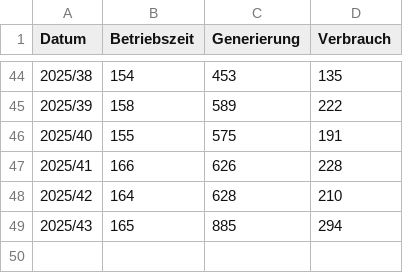
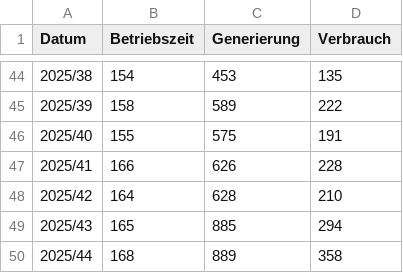
Before and after one commit to stepga/fuchsweg9stats, a CSV file: lwpstats.csv, drawn as a sheet; only a part is shown, gaps mark what is left out.

Commit message:
2025/kw44: lwpstats

```diff
--- a/lwpstats.csv
+++ b/lwpstats.csv
@@ -49 +49,2 @@ Datum,Betriebszeit,Generierung,Verbrauch
 2025/43,165,885,294
+2025/44,168,889,358
```
Also changed, not shown: 1 other file.
